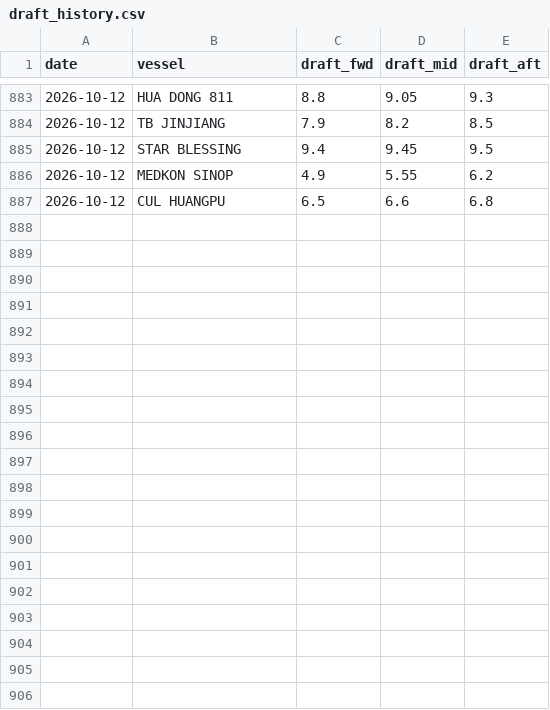
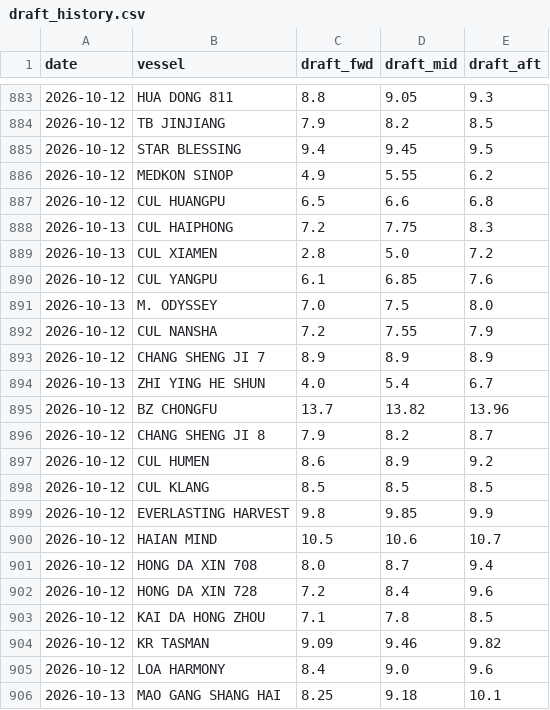
Before and after one commit to LeahLiuL/Claw-Report, a CSV file: rob_data/draft_history.csv, drawn as a sheet; only a part is shown, gaps mark what is left out; the diff covers the shown part only; the diff names each change by its address in the sheet, - before the commit and + after, or states it on an @@ line.

```diff
--- a/rob_data/draft_history.csv
+++ b/rob_data/draft_history.csv
+row 888: 2026-10-13 | CUL HAIPHONG | 7.2 | 7.75 | 8.3
+row 889: 2026-10-13 | CUL XIAMEN | 2.8 | 5.0 | 7.2
+row 890: 2026-10-12 | CUL YANGPU | 6.1 | 6.85 | 7.6
+row 891: 2026-10-13 | M. ODYSSEY | 7.0 | 7.5 | 8.0
+row 892: 2026-10-12 | CUL NANSHA | 7.2 | 7.55 | 7.9
+row 893: 2026-10-12 | CHANG SHENG JI 7 | 8.9 | 8.9 | 8.9
+row 894: 2026-10-13 | ZHI YING HE SHUN | 4.0 | 5.4 | 6.7
+row 895: 2026-10-12 | BZ CHONGFU | 13.7 | 13.82 | 13.96
+row 896: 2026-10-12 | CHANG SHENG JI 8 | 7.9 | 8.2 | 8.7
+row 897: 2026-10-12 | CUL HUMEN | 8.6 | 8.9 | 9.2
+row 898: 2026-10-12 | CUL KLANG | 8.5 | 8.5 | 8.5
+row 899: 2026-10-12 | EVERLASTING HARVEST | 9.8 | 9.85 | 9.9
+row 900: 2026-10-12 | HAIAN MIND | 10.5 | 10.6 | 10.7
+row 901: 2026-10-12 | HONG DA XIN 708 | 8.0 | 8.7 | 9.4
+row 902: 2026-10-12 | HONG DA XIN 728 | 7.2 | 8.4 | 9.6
+row 903: 2026-10-12 | KAI DA HONG ZHOU | 7.1 | 7.8 | 8.5
+row 904: 2026-10-12 | KR TASMAN | 9.09 | 9.46 | 9.82
+row 905: 2026-10-12 | LOA HARMONY | 8.4 | 9.0 | 9.6
+row 906: 2026-10-13 | MAO GANG SHANG HAI | 8.25 | 9.18 | 10.1
```
Also changed, not shown: 20 added rows elsewhere in this file, rob_data/rob_history.csv, 4 other files.
